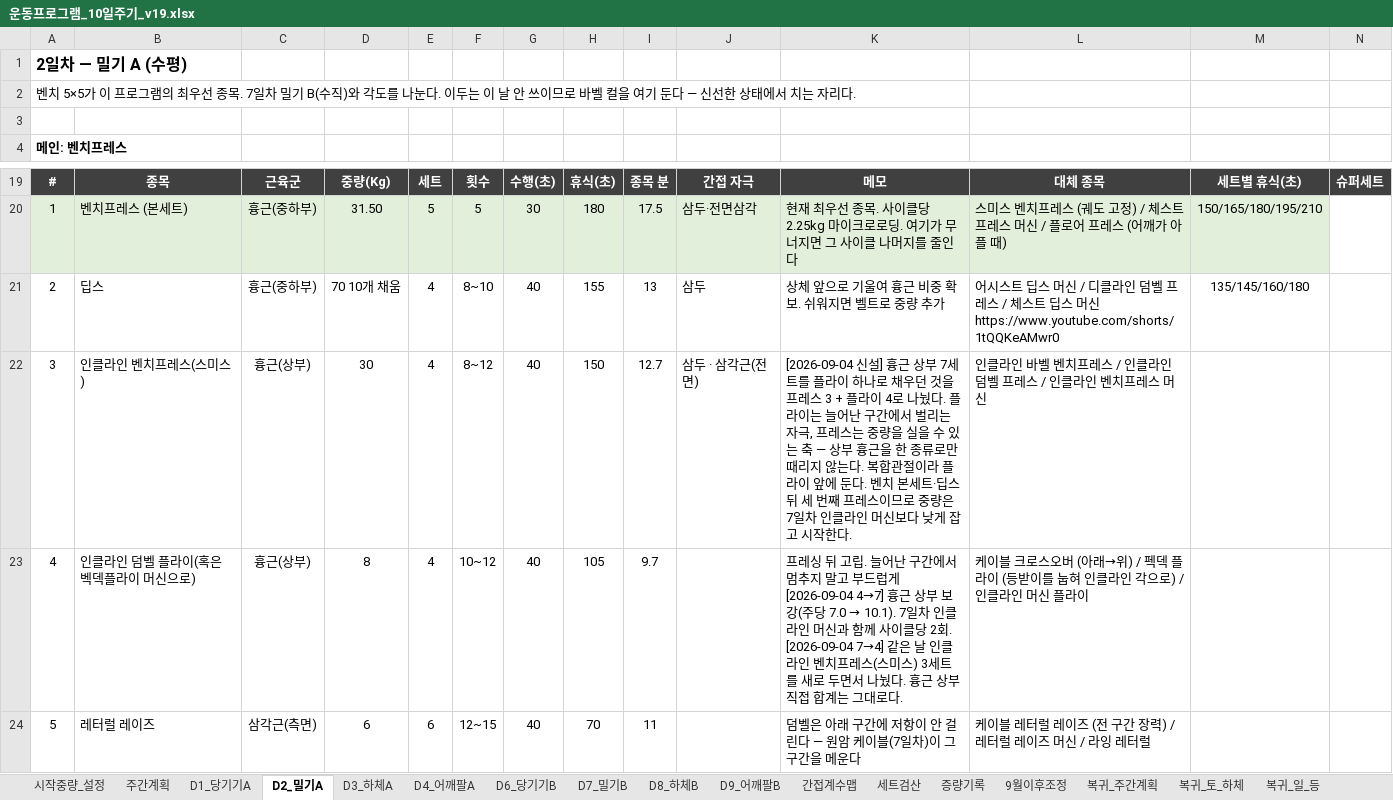
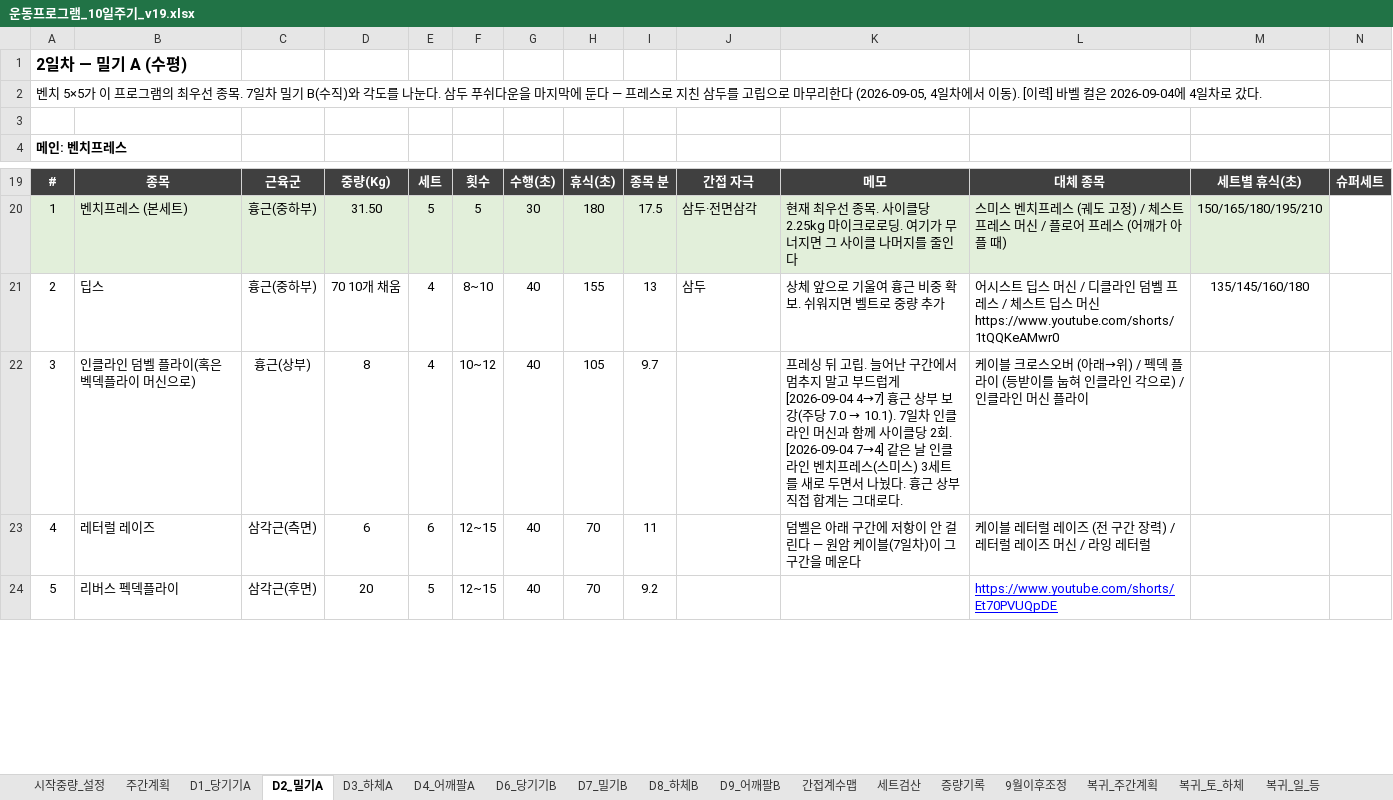
Before and after one commit to ktmffl-max/health1234, an Excel workbook: 운동프로그램_10일주기_v19.xlsx, sheet D2_밀기A, drawn as a sheet; only a part is shown, gaps mark what is left out; values as stored, in another font and other column widths than the file's, no borders; conditional formats not drawn; the diff covers the shown part only; the diff names each change by its address in the sheet, - before the commit and + after, or states it on an @@ line.

```diff
--- a/운동프로그램_10일주기_v19.xlsx (sheet D2_밀기A)
+++ b/운동프로그램_10일주기_v19.xlsx (sheet D2_밀기A)
-A2: …나눈다. 이두는 이 날 안 쓰이므로 바벨 컬을 여기 둔다 — 신선한 상태에서 치는 자리다.
+A2: …나눈다. 삼두 푸쉬다운을 마지막에 둔다 — 프레스로 지친 삼두를 고립으로 마무리한다 (2026-09-05, 4일차에서 이동). [이력] 바벨 컬은 2026-09-04에 4일차로 갔다.
-B22: 인클라인 벤치프레스(스미스)
+B22: 인클라인 덤벨 플라이(혹은 벡덱플라이 머신으로)
-D22: 30
+D22: 8
-F22: 8~12
+F22: 10~12
-H22: 150
+H22: 105
-I22: 12.7
+I22: 9.7
-J22: 삼두 · 삼각근(전면)
+J22: (empty)
@@ K22: [2026-09-04 신설] 흉근 상부 7세트를 플라이 하나로 채우던 것을 프레스 3 + 플라이 4로 나눴다. 플라이는 늘어난 구간에서 벌리는 자극, 프레스는 중량을 실을 수 있는 축 — 상부 흉근을 한 종류로만 때리지 않는다. 복합관절이라 플라이 앞에 둔다. 벤치 본세트·딥스 뒤 세 번째 프레스이므로 중량은 7일차 인클라인 머신보다 낮게 잡고 시작한다. → 프레싱 뒤 고립. 늘어난 구간에서 멈추지 말고 부드럽게 [2026-09-04 4→7] 흉근 상부 보강(주당 7.0 → 10.1). 7일차 인클라인 머신과 함께 사이클당 2회. [2026-09-04 7→4] 같은 날 인클라인 벤치프레스(스미스) 3세트를 새로 두면서 나눴다. 흉근 상부 직접 합계는 그대로다. @@
-L22: 인클라인 바벨 벤치프레스 / 인클라인 덤벨 프레스 / 인클라인 벤치프레스 머신
+L22: 케이블 크로스오버 (아래→위) / 펙덱 플라이 (등받이를 눕혀 인클라인 각으로) / 인클라인 머신 플라이
-B23: 인클라인 덤벨 플라이(혹은 벡덱플라이 머신으로)
+B23: 레터럴 레이즈
-C23: 흉근(상부)
+C23: 삼각근(측면)
-D23: 8
+D23: 6
-E23: 4
+E23: 6
-F23: 10~12
+F23: 12~15
-H23: 105
+H23: 70
-I23: 9.7
+I23: 11
@@ K23: 프레싱 뒤 고립. 늘어난 구간에서 멈추지 말고 부드럽게 [2026-09-04 4→7] 흉근 상부 보강(주당 7.0 → 10.1). 7일차 인클라인 머신과 함께 사이클당 2회. [2026-09-04 7→4] 같은 날 인클라인 벤치프레스(스미스) 3세트를 새로 두면서 나눴다. 흉근 상부 직접 합계는 그대로다. → 덤벨은 아래 구간에 저항이 안 걸린다 — 원암 케이블(7일차)이 그 구간을 메운다 @@
-L23: 케이블 크로스오버 (아래→위) / 펙덱 플라이 (등받이를 눕혀 인클라인 각으로) / 인클라인 머신 플라이
+L23: 케이블 레터럴 레이즈 (전 구간 장력) / 레터럴 레이즈 머신 / 라잉 레터럴
-B24: 레터럴 레이즈
+B24: 리버스 펙덱플라이
-C24: 삼각근(측면)
+C24: 삼각근(후면)
-D24: 6
+D24: 20
-E24: 6
+E24: 5
-I24: 11
+I24: 9.2
-K24: 덤벨은 아래 구간에 저항이 안 걸린다 — 원암 케이블(7일차)이 그 구간을 메운다
+K24: (empty)
-L24: 케이블 레터럴 레이즈 (전 구간 장력) / 레터럴 레이즈 머신 / 라잉 레터럴
+L24: https://www.youtube.com/shorts/Et70PVUQpDE
@@ L24 underline: off → on, text colour: black → #0000FF @@
```
Also changed, not shown: 8 edited cells and cell formats elsewhere in this sheet, sheet D4_어깨팔A, sheet 세트검산, sheet D1_당기기A, sheet 주간계획, sheet 간접계수맵, 2 other files.
